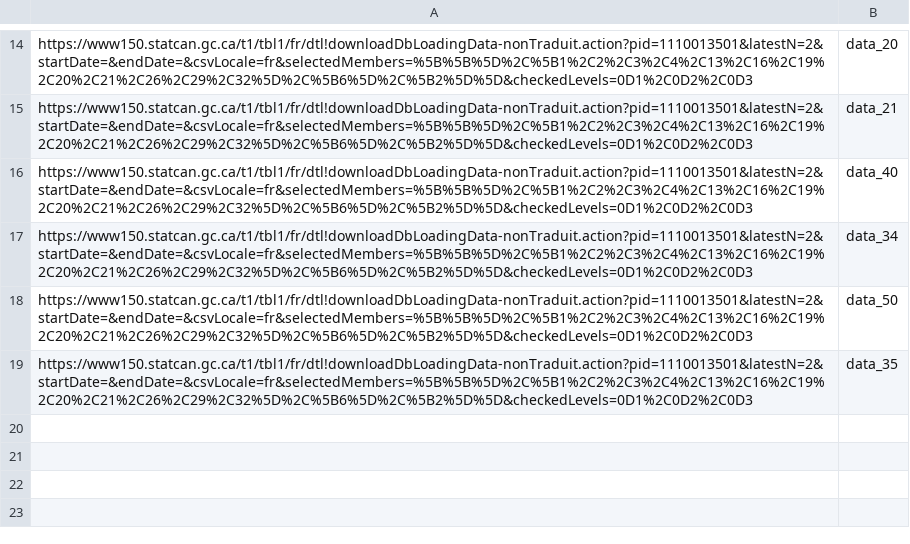
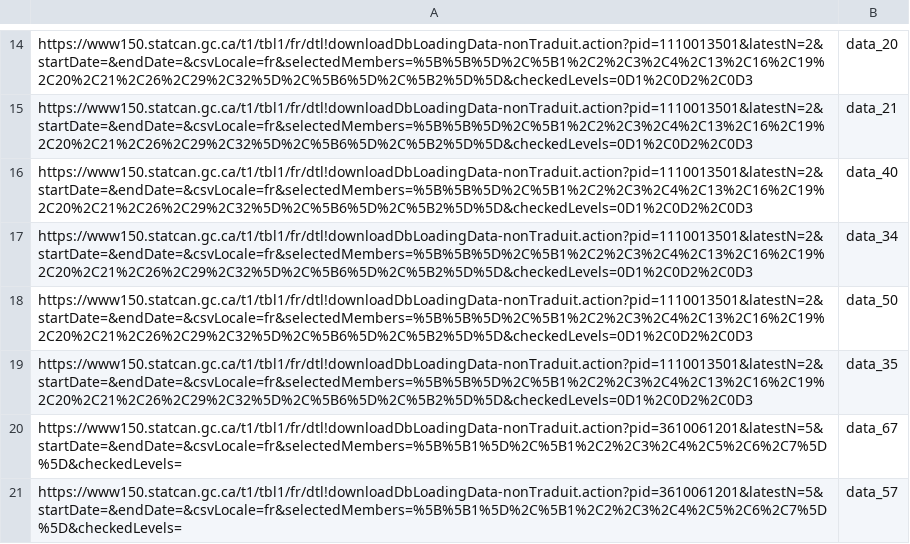
Before and after one commit to Timmy22-07/web_interface, a CSV file: ml_data/training_data.csv, drawn as a sheet; only a part is shown, gaps mark what is left out.

```diff
--- a/ml_data/training_data.csv
+++ b/ml_data/training_data.csv
@@ -19 +19,3 @@ https://www150.statcan.gc.ca/t1/tbl1/fr/dtl!downloadDbLoadingData-nonTraduit.act
 https://www150.statcan.gc.ca/t1/tbl1/fr/dtl!downloadDbLoadingData-nonTraduit.action?pid=1110013501&latestN=2&startDate=&endDate=&csvLocale=fr&selectedMembers=%5B%5B%5D%2C%5B1%2C2%2C3%2C4%2C13%2C16%2C19%2C20%2C21%2C26%2C29%2C32%5D%2C%5B6%5D%2C%5B2%5D%5D&checkedLevels=0D1%2C0D2%2C0D3,data_35
+https://www150.statcan.gc.ca/t1/tbl1/fr/dtl!downloadDbLoadingData-nonTraduit.action?pid=3610061201&latestN=5&startDate=&endDate=&csvLocale=fr&selectedMembers=%5B%5B1%5D%2C%5B1%2C2%2C3%2C4%2C5%2C6%2C7%5D%5D&checkedLevels=,data_67
+https://www150.statcan.gc.ca/t1/tbl1/fr/dtl!downloadDbLoadingData-nonTraduit.action?pid=3610061201&latestN=5&startDate=&endDate=&csvLocale=fr&selectedMembers=%5B%5B1%5D%2C%5B1%2C2%2C3%2C4%2C5%2C6%2C7%5D%5D&checkedLevels=,data_57
```
Also changed, not shown: 7 other files.
